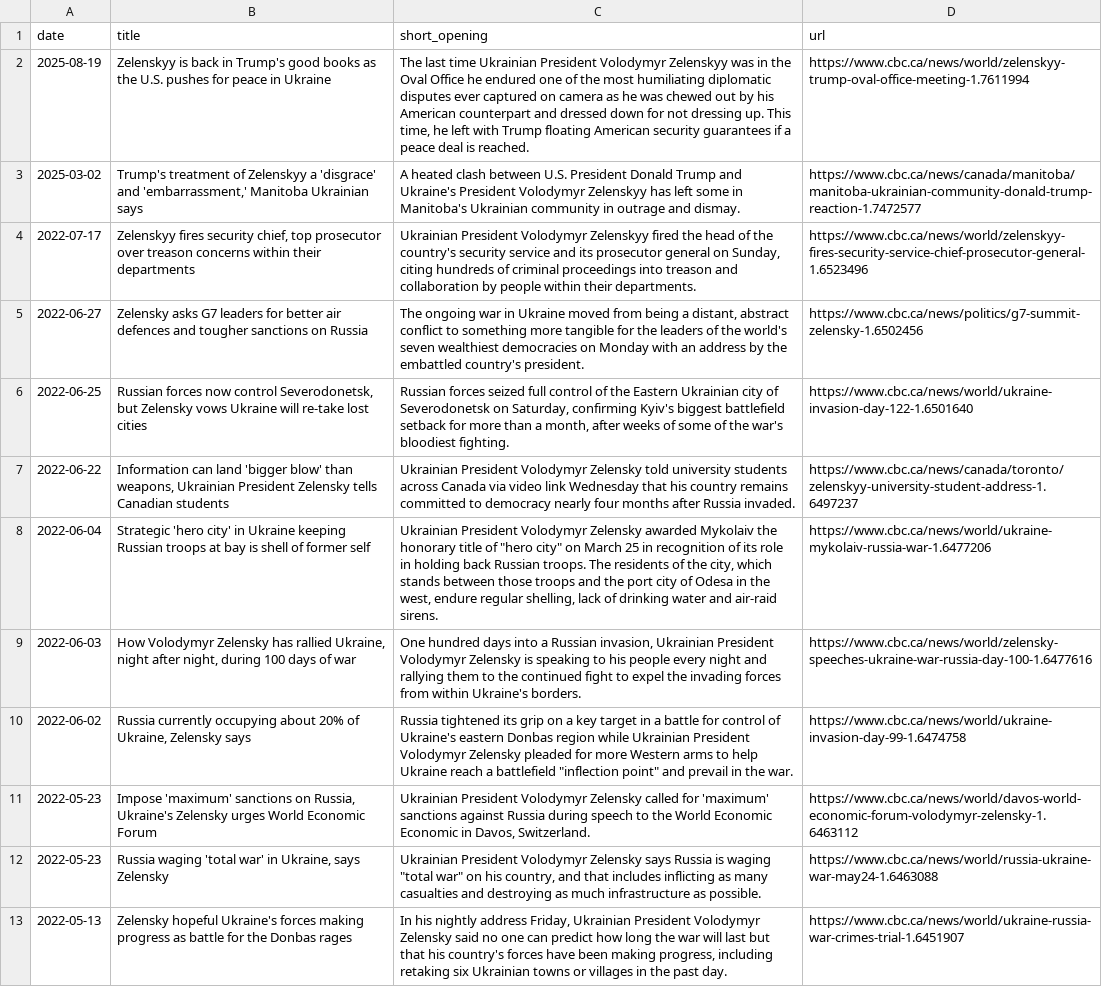
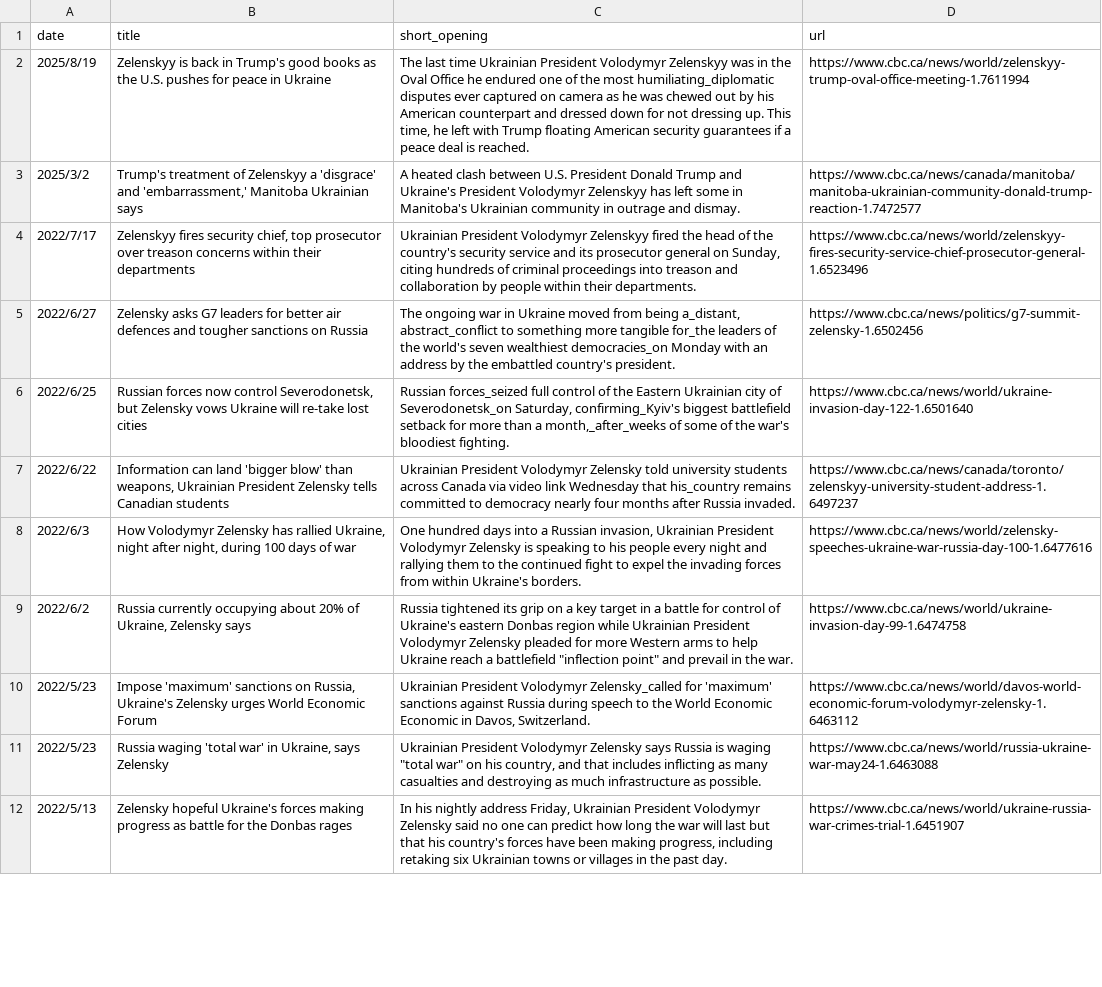
Before and after one commit to itsok1/COMP370-Final-Project, a CSV file: data/zelensky_cbc.csv, drawn as a sheet; only a part is shown; removed rows and columns are numbered as before the commit, all else as after; the diff covers the shown part only; the diff names each change by its address in the sheet, - before the commit and + after, or states it on an @@ line.

Commit message:
filtered with only Zelensky Personal Coverage

```diff
--- a/data/zelensky_cbc.csv
+++ b/data/zelensky_cbc.csv
-A2 (date): 2025-08-19
+A2 (date): 2025/8/19
-C2 (short_opening): …the most humiliating diplomatic disputes ever…
+C2 (short_opening): …the most humiliating_diplomatic disputes ever…
-A3 (date): 2025-03-02
+A3 (date): 2025/3/2
-A4 (date): 2022-07-17
+A4 (date): 2022/7/17
-A5 (date): 2022-06-27
+A5 (date): 2022/6/27
-C5 (short_opening): …from being a distant, abstract conflict to something more tangible for the leaders of the world's seven wealthiest democracies on Monday with…
+C5 (short_opening): …from being a_distant, abstract_conflict to something more tangible for_the leaders of the world's seven wealthiest democracies_on Monday with…
-A6 (date): 2022-06-25
+A6 (date): 2022/6/25
-C6 (short_opening): Russian forces seized full control of the Eastern Ukrainian city of Severodonetsk on Saturday, confirming Kyiv's biggest battlefield setback for more than a month, after weeks of some…
+C6 (short_opening): Russian forces_seized full control of the Eastern Ukrainian city of Severodonetsk_on Saturday, confirming_Kyiv's biggest battlefield setback for more than a month,_after_weeks of some…
-A7 (date): 2022-06-22
+A7 (date): 2022/6/22
-C7 (short_opening): …Wednesday that his country remains committed…
+C7 (short_opening): …Wednesday that his_country remains committed…
-row 8: 2022-06-04 | Strategic 'hero city' in Ukraine keeping Russian troops at bay is shell of former self | Ukrainian President Volodymyr Zelensky awarded Mykolaiv the honorary title of "hero city" on March 25 in recognition of its role in holding back Russian troops. The residents of the city, which stands between those troops and the port city of Odesa in the west, endure regular shelling, lack of drinking water and air-raid sirens. | https://www.cbc.ca/news/world/ukraine-mykolaiv-russia-war-1.6477206
-A8 (date): 2022-06-03
+A8 (date): 2022/6/3
-A9 (date): 2022-06-02
+A9 (date): 2022/6/2
-A10:A11 (date): 2022-05-23
+A10:A11 (date): 2022/5/23
-C10 (short_opening): …President Volodymyr Zelensky called for 'maximum'…
+C10 (short_opening): …President Volodymyr Zelensky_called for 'maximum'…
-A12 (date): 2022-05-13
+A12 (date): 2022/5/13
```
Also changed, not shown: 5 removed rows and 49 edited cells elsewhere in this file.
